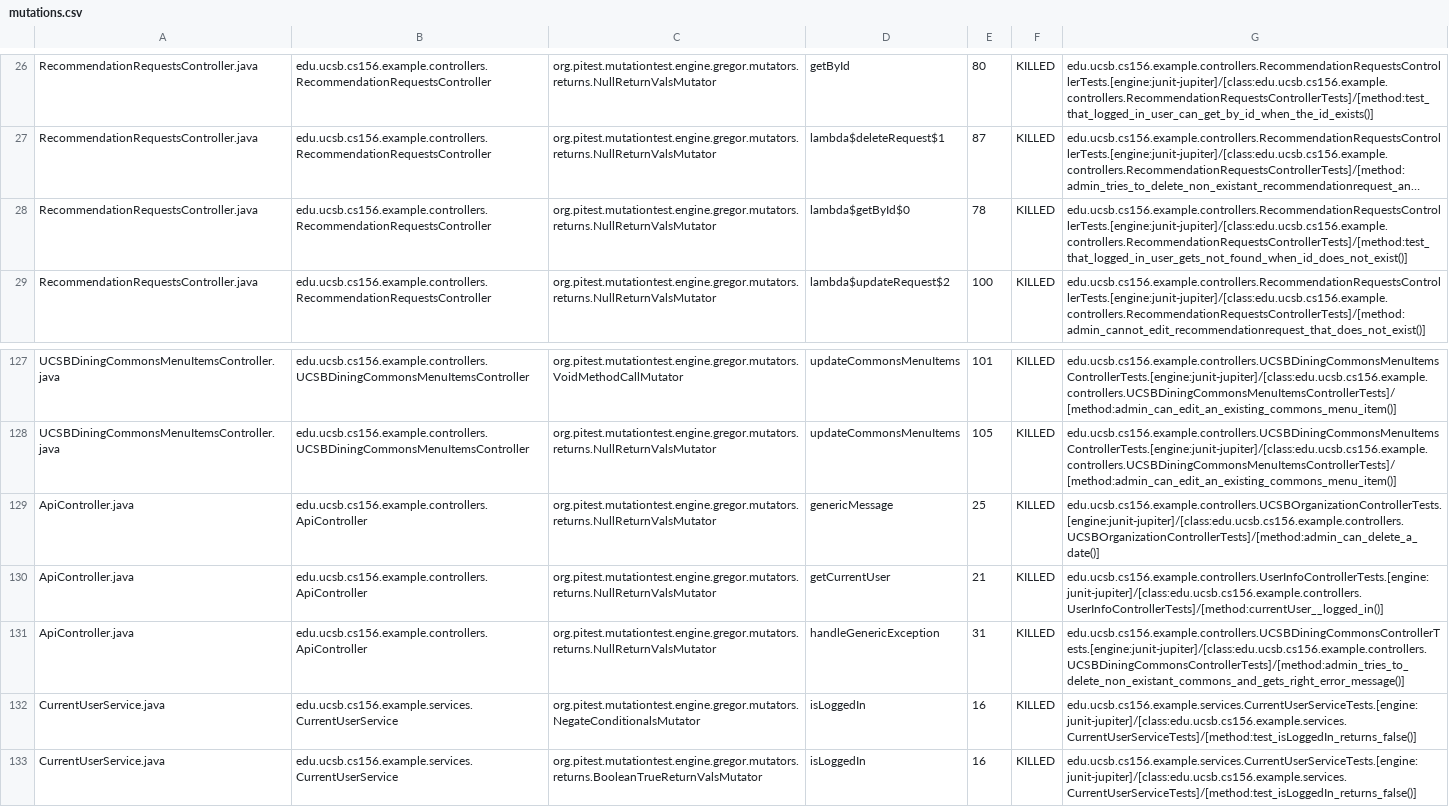
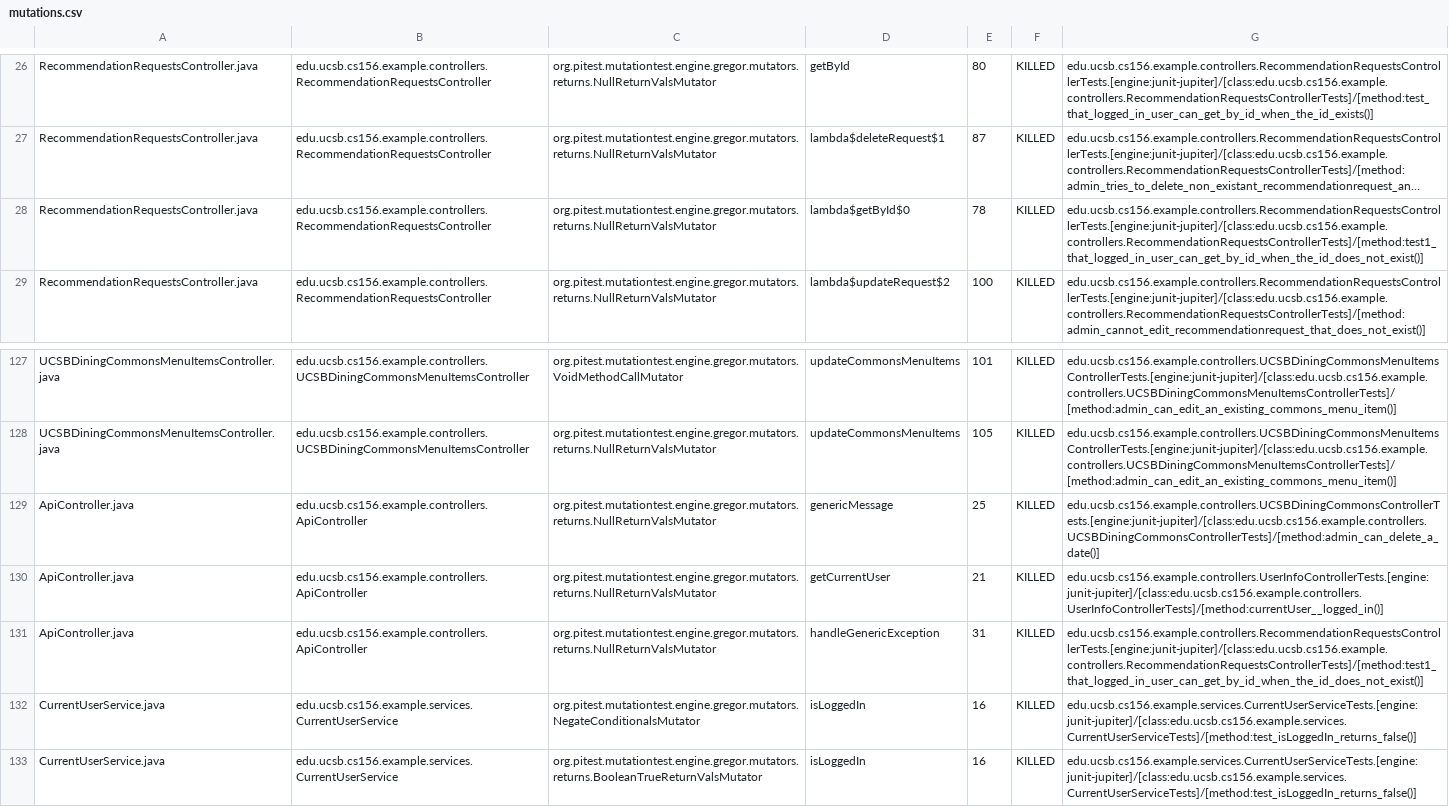
Before and after one commit to ucsb-cs156-w24/team02-w24-6pm-2, a CSV file: prs/68/pitest/mutations.csv, drawn as a sheet; only a part is shown, gaps mark what is left out; long unchanged cells end in …; the diff names each change by its address in the sheet, - before the commit and + after, or states it on an @@ line.

Commit message:
Deploying to gh-pages from @ ucsb-cs156-w24/team02-w24-6pm-2@7c1f93d0f3470ae01c40cf10f2c8b2637aa9e5f7 🚀

```diff
--- a/prs/68/pitest/mutations.csv
+++ b/prs/68/pitest/mutations.csv
-G28: edu.ucsb.cs156.example.controllers.RecommendationRequestsControllerTests.[engine:junit-jupiter]/[class:edu.ucsb.cs156.example.controllers.RecommendationRequestsControllerTests]/[method:test_that_logged_in_user_gets_not_found_when_id_does_not_exist()]
+G28: edu.ucsb.cs156.example.controllers.RecommendationRequestsControllerTests.[engine:junit-jupiter]/[class:edu.ucsb.cs156.example.controllers.RecommendationRequestsControllerTests]/[method:test1_that_logged_in_user_can_get_by_id_when_the_id_does_not_exist()]
-G129: edu.ucsb.cs156.example.controllers.UCSBOrganizationControllerTests.[engine:junit-jupiter]/[class:edu.ucsb.cs156.example.controllers.UCSBOrganizationControllerTests]/[method:admin_can_delete_a_date()]
+G129: edu.ucsb.cs156.example.controllers.UCSBDiningCommonsControllerTests.[engine:junit-jupiter]/[class:edu.ucsb.cs156.example.controllers.UCSBDiningCommonsControllerTests]/[method:admin_can_delete_a_date()]
-G131: edu.ucsb.cs156.example.controllers.UCSBDiningCommonsControllerTests.[engine:junit-jupiter]/[class:edu.ucsb.cs156.example.controllers.UCSBDiningCommonsControllerTests]/[method:admin_tries_to_delete_non_existant_commons_and_gets_right_error_message()]
+G131: edu.ucsb.cs156.example.controllers.RecommendationRequestsControllerTests.[engine:junit-jupiter]/[class:edu.ucsb.cs156.example.controllers.RecommendationRequestsControllerTests]/[method:test1_that_logged_in_user_can_get_by_id_when_the_id_does_not_exist()]
```
Also changed, not shown: 16 other files.
